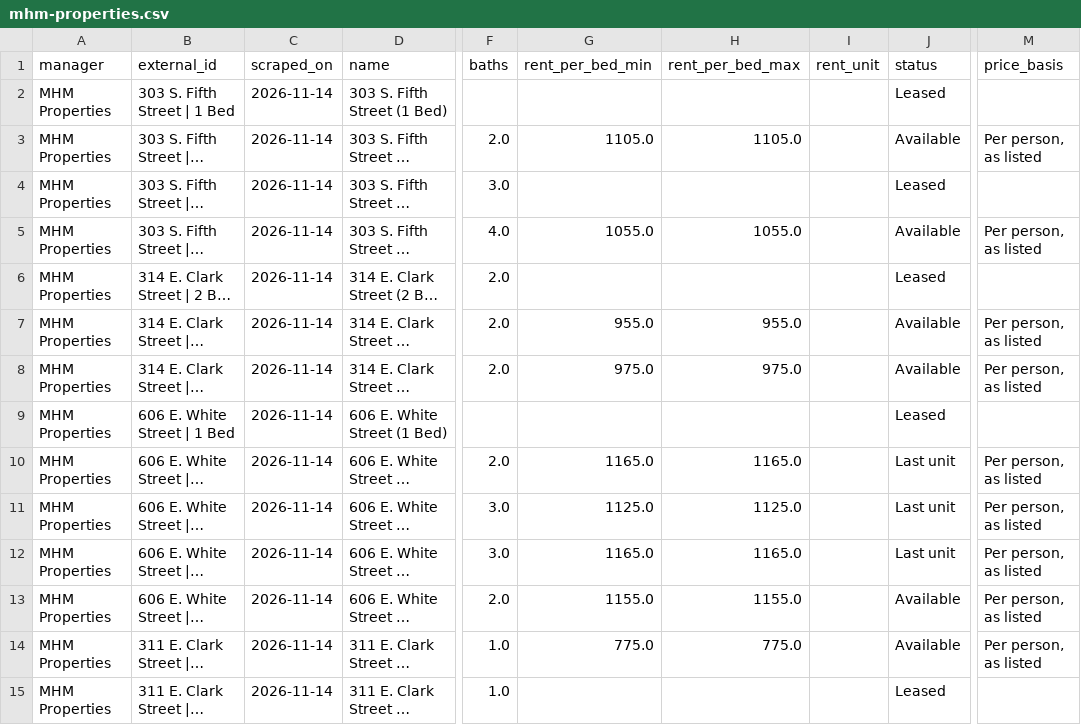
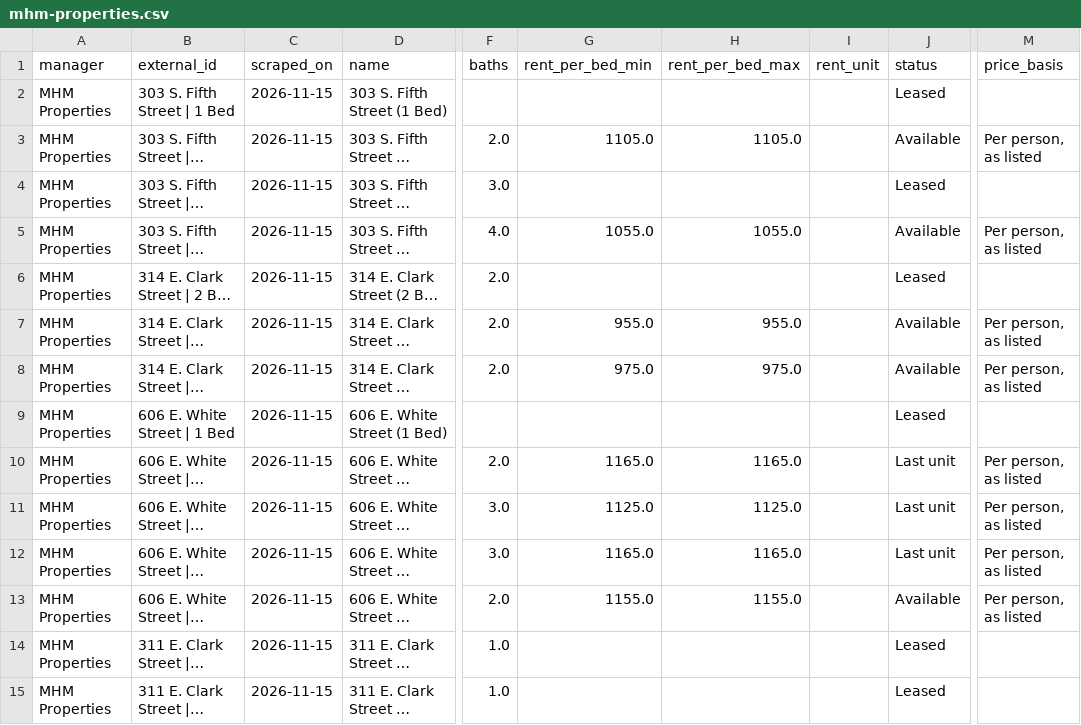
Before and after one commit to raghavrajan05-dotcom/champaign-lease-intelligence, a CSV file: latest/mhm-properties.csv, drawn as a sheet; only a part is shown, gaps mark what is left out; long unchanged cells end in …; the diff covers the shown part only; the diff names each change by its address in the sheet, - before the commit and + after, or states it on an @@ line.

```diff
--- a/latest/mhm-properties.csv
+++ b/latest/mhm-properties.csv
-C2:C15 (scraped_on): 2026-11-14
+C2:C15 (scraped_on): 2026-11-15
-G14 (rent_per_bed_min): 775.0
+G14 (rent_per_bed_min): (empty)
-H14 (rent_per_bed_max): 775.0
+H14 (rent_per_bed_max): (empty)
-J14 (status): Available
+J14 (status): Leased
-M14 (price_basis): Per person, as listed
+M14 (price_basis): (empty)
```
Also changed, not shown: 23 edited cells elsewhere in this file, latest/community-property-management.csv, latest/jsm-living.csv, 16 other files.
